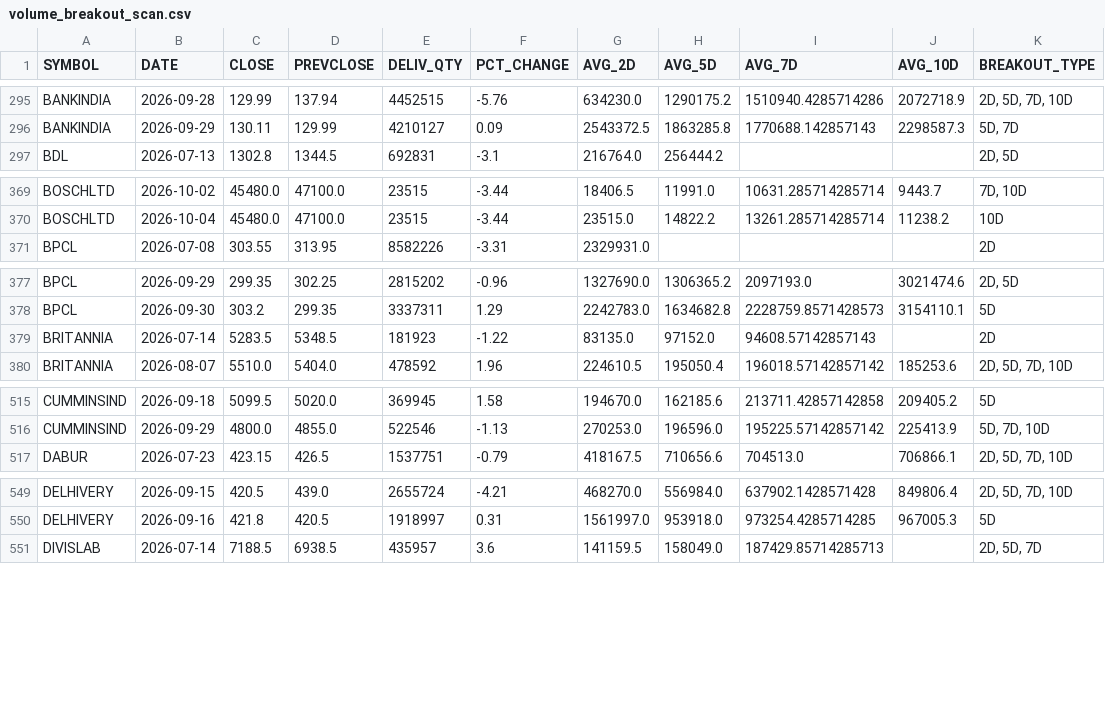
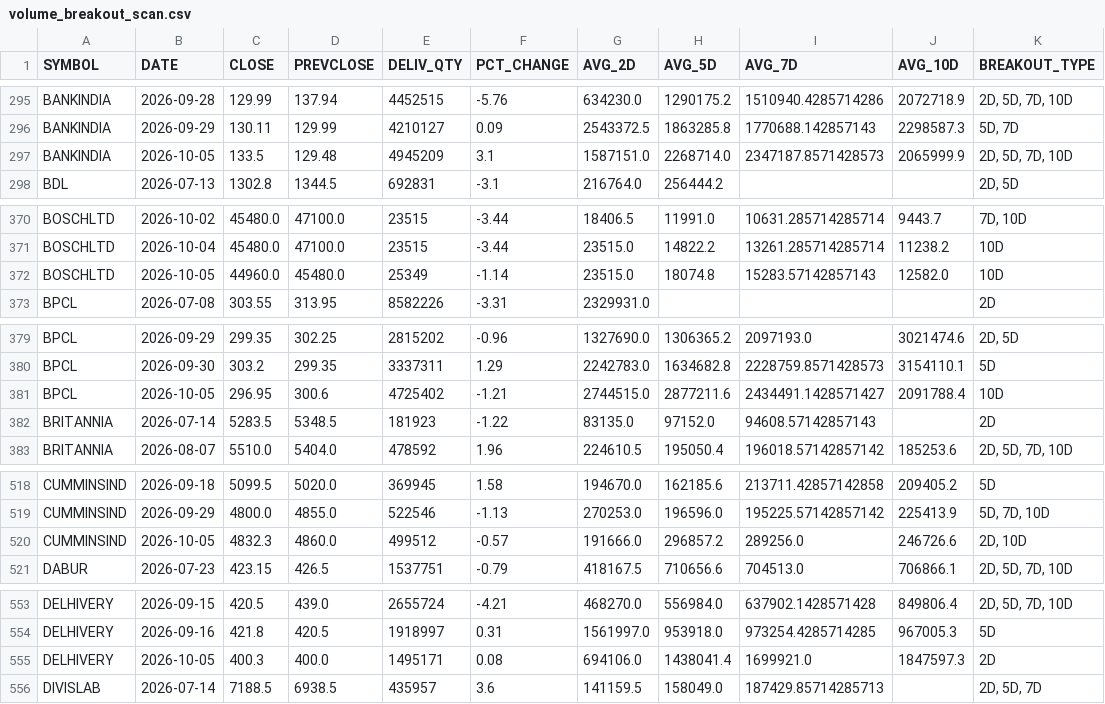
Before and after one commit to ps3sep1995-collab/DelivQty-Analysis, a CSV file: data/processed/volume_breakout_scan.csv, drawn as a sheet; only a part is shown, gaps mark what is left out; the diff covers the shown part only; the diff names each change by its address in the sheet, - before the commit and + after, or states it on an @@ line.

```diff
--- a/data/processed/volume_breakout_scan.csv
+++ b/data/processed/volume_breakout_scan.csv
+row 297: BANKINDIA | 2026-10-05 | 133.5 | 129.48 | 4945209 | 3.1 | 1587151.0 | 2268714.0 | 2347187.8571428573 | 2065999.9 | 2D, 5D, 7D, 10D
+row 372: BOSCHLTD | 2026-10-05 | 44960.0 | 45480.0 | 25349 | -1.14 | 23515.0 | 18074.8 | 15283.57142857143 | 12582.0 | 10D
+row 381: BPCL | 2026-10-05 | 296.95 | 300.6 | 4725402 | -1.21 | 2744515.0 | 2877211.6 | 2434491.1428571427 | 2091788.4 | 10D
+row 520: CUMMINSIND | 2026-10-05 | 4832.3 | 4860.0 | 499512 | -0.57 | 191666.0 | 296857.2 | 289256.0 | 246726.6 | 2D, 10D
+row 555: DELHIVERY | 2026-10-05 | 400.3 | 400.0 | 1495171 | 0.08 | 694106.0 | 1438041.4 | 1699921.0 | 1847597.3 | 2D
```
Also changed, not shown: 11 added rows elsewhere in this file, 2 other files.
